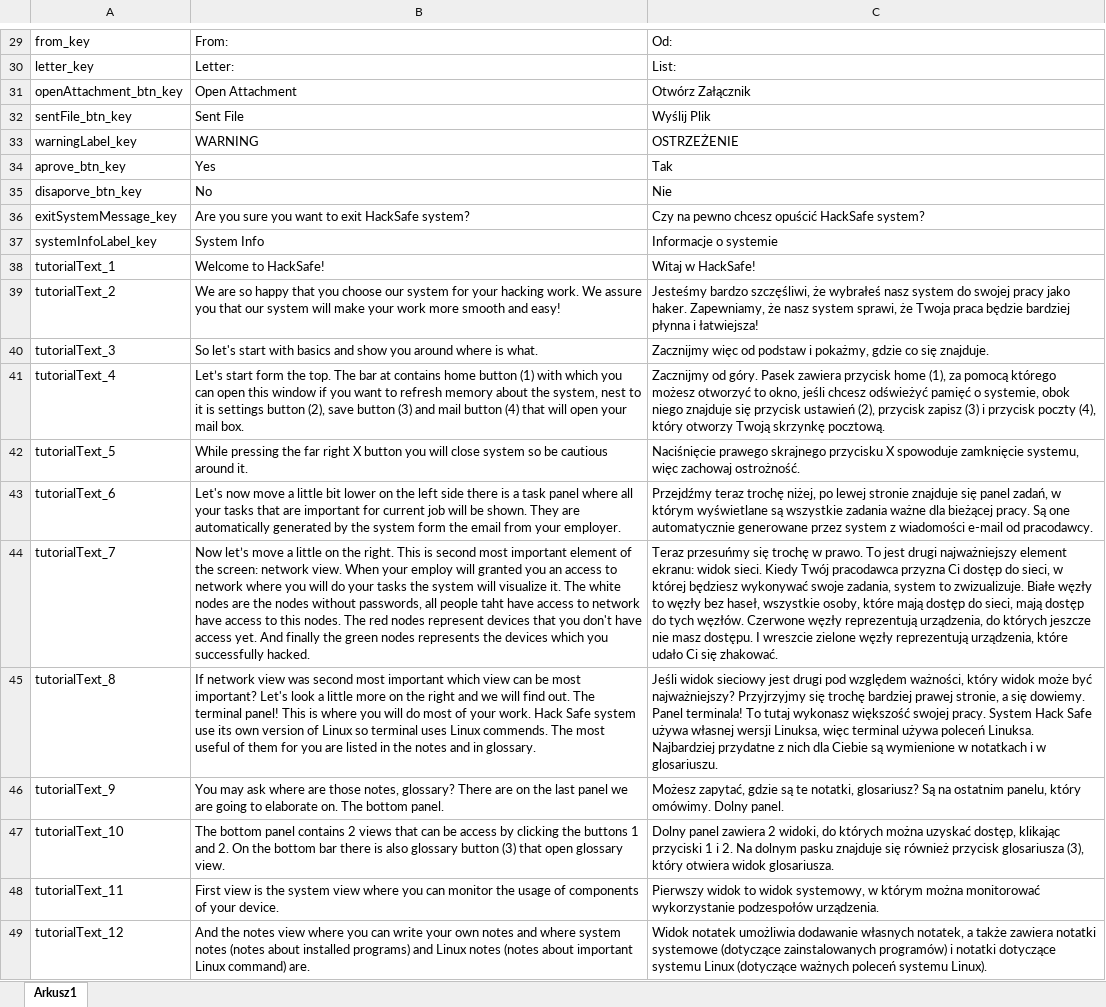
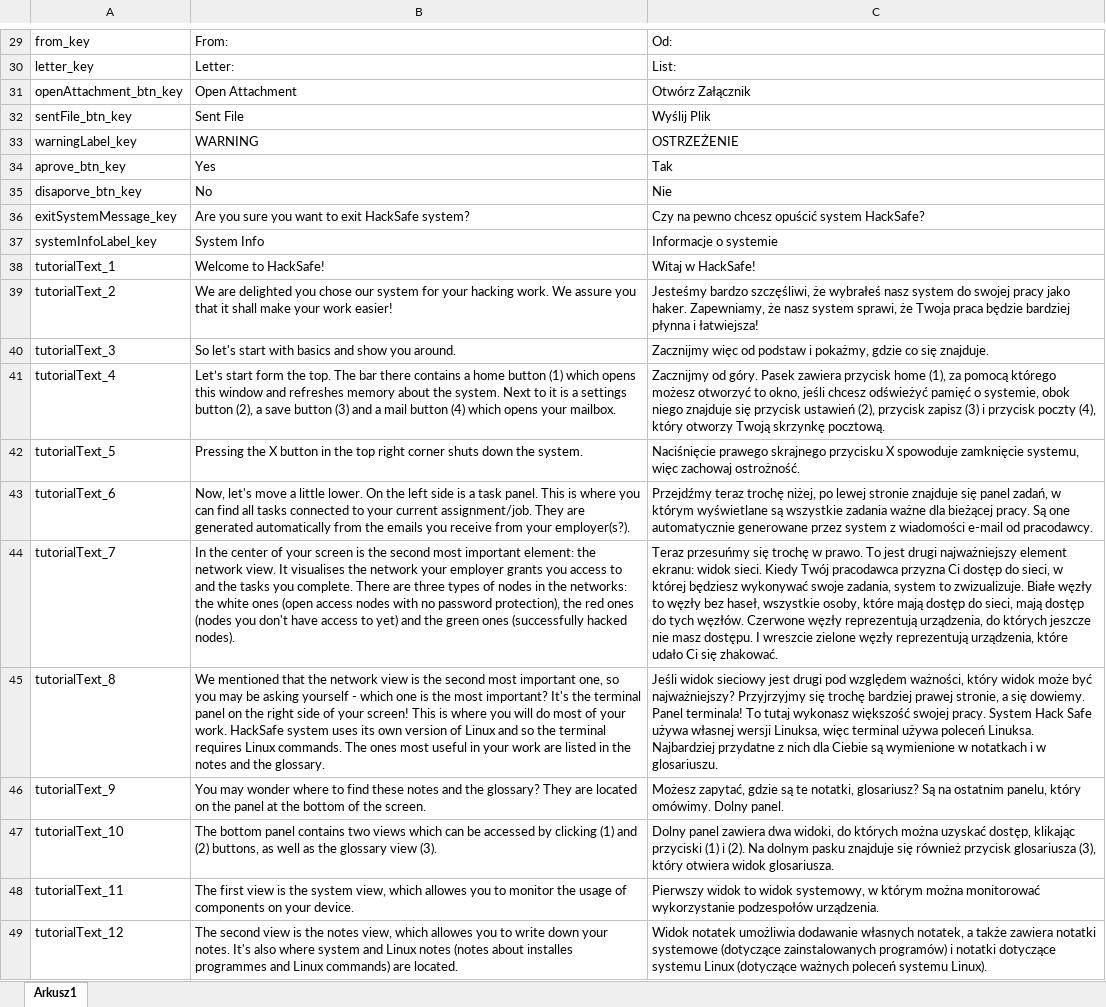
Before and after one commit to Kacprucha/HackSafe, an Excel workbook: HackSafe/Assets/StreamingAssets/LocalizationExcelSheet.xlsx, sheet Arkusz1, drawn as a sheet; only a part is shown, gaps mark what is left out; values as stored, in another font and other column widths than the file's, no borders; the diff covers the shown part only; the diff names each change by its address in the sheet, - before the commit and + after, or states it on an @@ line.

```diff
--- a/HackSafe/Assets/StreamingAssets/LocalizationExcelSheet.xlsx (sheet Arkusz1)
+++ b/HackSafe/Assets/StreamingAssets/LocalizationExcelSheet.xlsx (sheet Arkusz1)
-C36: Czy na pewno chcesz opuścić HackSafe system?
+C36: Czy na pewno chcesz opuścić system HackSafe?
-B39: We are so happy that you choose our system for your hacking work. We assure you that our system will make your work more smooth and easy!
+B39: We are delighted you chose our system for your hacking work. We assure you that it shall make your work easier!
-B40: …show you around where is what.
+B40: …show you around.
-B41: …The bar at contains home button (1) with which you can open this window if you want to refresh memory about the system, nest to it is settings button (2), save button (3) and mail button (4) that will open your mail box.
+B41: …The bar there contains a home button (1) which opens this window and refreshes memory about the system. Next to it is a settings button (2), a save button (3) and a mail button (4) which opens your mailbox.
-B42: While pressing the far right X button you will close system so be cautious around it.
+B42: Pressing the X button in the top right corner shuts down the system.
-B43: Let's now move a little bit lower on the left side there is a task panel where all your tasks that are important for current job will be shown. They are automatically generated by the system form the email from your employer.
+B43: Now, let's move a little lower. On the left side is a task panel. This is where you can find all tasks connected to your current assignment/job. They are generated automatically from the emails you receive from your employer(s?).
-B44: Now let’s move a little on the right. This is second most important element of the screen: network view. When your employ will granted you an access to network where you will do your tasks the system will visualize it. The white nodes are the nodes without passwords, all people taht have access to network have access to this nodes. The red nodes represent devices that you don't have access yet. And finally the green nodes represents the devices which you successfully hacked.
+B44: In the center of your screen is the second most important element: the network view. It visualises the network your employer grants you access to and the tasks you complete. There are three types of nodes in the networks: the white ones (open access nodes with no password protection), the red ones (nodes you don't have access to yet) and the green ones (successfully hacked nodes).
-B45: If network view was second most important which view can be most important? Let's look a little more on the right and we will find out. The terminal panel! This is where you will do most of your work. Hack Safe system use its own version of Linux so terminal uses Linux commends. The most useful of them for you are listed in the notes and in glossary.
+B45: We mentioned that the network view is the second most important one, so you may be asking yourself - which one is the most important? It's the terminal panel on the right side of your screen! This is where you will do most of your work. HackSafe system uses its own version of Linux and so the terminal requires Linux commands. The ones most useful in your work are listed in the notes and the glossary.
-B46: You may ask where are those notes, glossary? There are on the last panel we are going to elaborate on. The bottom panel.
+B46: You may wonder where to find these notes and the glossary? They are located on the panel at the bottom of the screen.
-B47: …panel contains 2 views that can be access by clicking the buttons 1 and 2. On the bottom bar there is also glossary button (3) that open glossary view.
+B47: …panel contains two views which can be accessed by clicking (1) and (2) buttons, as well as the glossary view (3).
-C47: …panel zawiera 2 widoki, do których można uzyskać dostęp, klikając przyciski 1 i 2. Na dolnym…
+C47: …panel zawiera dwa widoki, do których można uzyskać dostęp, klikając przyciski (1) i (2). Na dolnym…
-B48: First view is the system view where you can monitor the usage of components of your device.
+B48: The first view is the system view, which allowes you to monitor the usage of components on your device.
-B49: And the notes view where you can write your own notes and where system notes (notes about installed programs) and Linux notes (notes about important Linux command) are.
+B49: The second view is the notes view, which allowes you to write down your notes. It's also where system and Linux notes (notes about installes programmes and Linux commands) are located.
```
Also changed, not shown: 24 edited cells elsewhere in this sheet, 1 other file.
